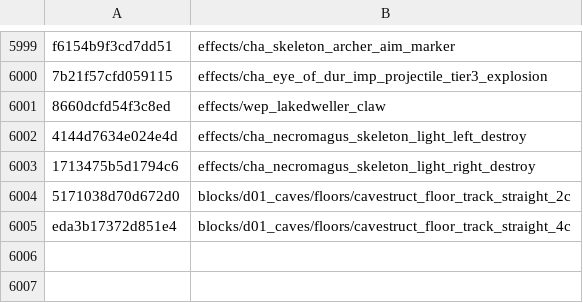
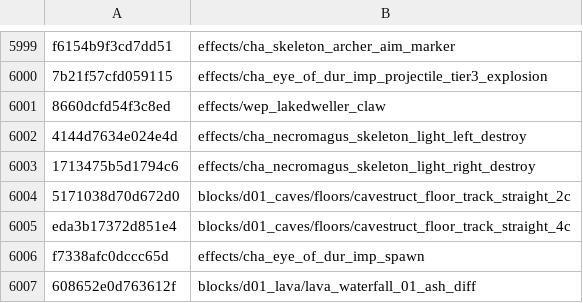
Before and after one commit to SavageDuck26/Gauntlet-Delve, a TSV file: Scripting/hashcracker/matches.tsv, drawn as a sheet; only a part is shown, gaps mark what is left out.

Commit message:
61.16: effects_family.py (effects/<prefix>_<stem>_<action>[_phase], 47 prefixes) + the pull-exploit loop

```diff
--- a/Scripting/hashcracker/matches.tsv
+++ b/Scripting/hashcracker/matches.tsv
@@ -6005 +6005,3 @@ f6154b9f3cd7dd51	effects/cha_skeleton_archer_aim_marker
 eda3b17372d851e4	blocks/d01_caves/floors/cavestruct_floor_track_straight_4c
+f7338afc0dccc65d	effects/cha_eye_of_dur_imp_spawn
+608652e0d763612f	blocks/d01_lava/lava_waterfall_01_ash_diff
```
Also changed, not shown: 4 other files.
